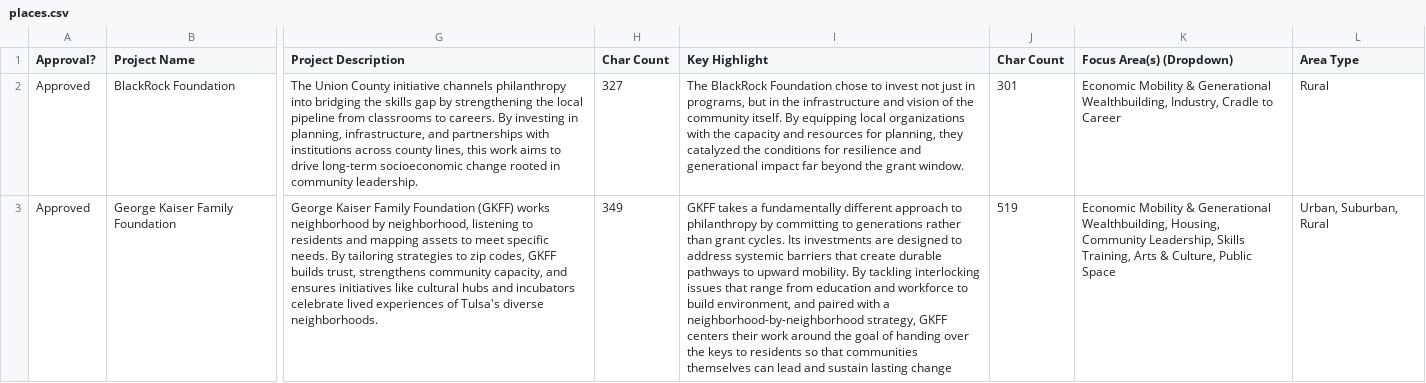
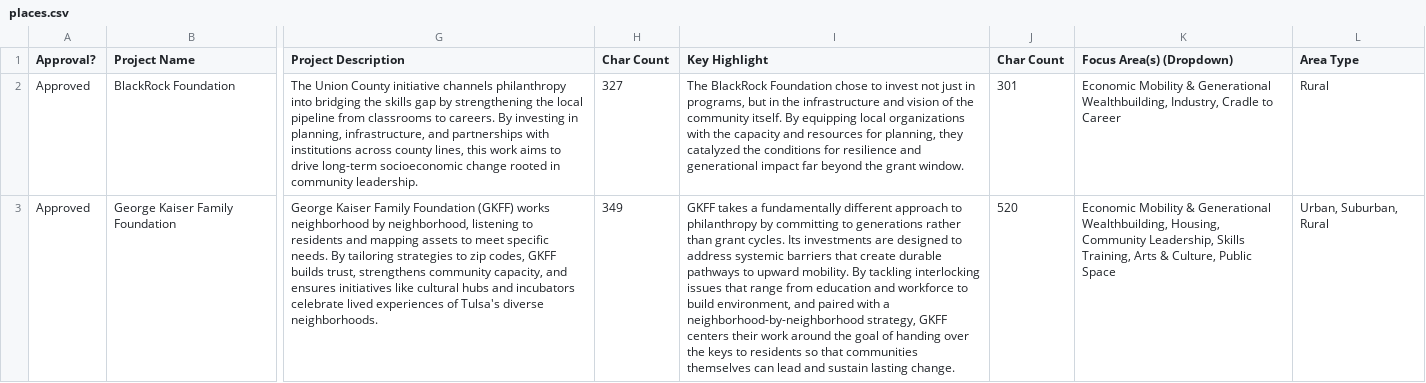
Before and after one commit to studiohub1/nationswell-placebased-map, a CSV file: data/places.csv, drawn as a sheet; only a part is shown, gaps mark what is left out; the diff covers the shown part only; the diff names each change by its address in the sheet, - before the commit and + after, or states it on an @@ line.

```diff
--- a/data/places.csv
+++ b/data/places.csv
-I3 (Key Highlight): …sustain lasting change
+I3 (Key Highlight): …sustain lasting change.
-J3 (Char Count): 519
+J3 (Char Count): 520
```
Also changed, not shown: 2 edited cells elsewhere in this file, data/partnerData.csv, 6 other files.
